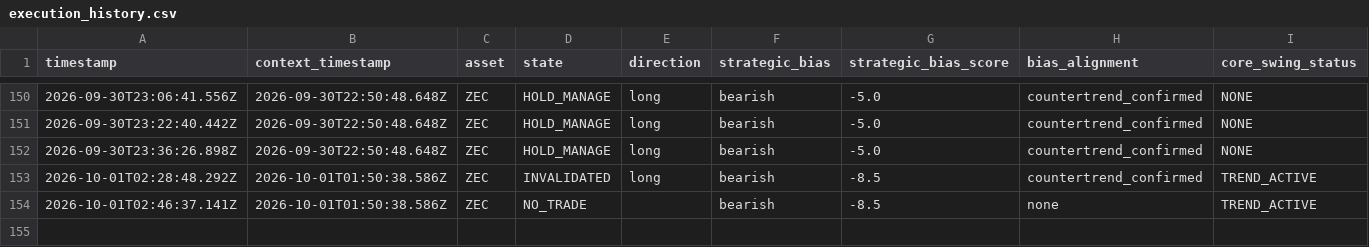
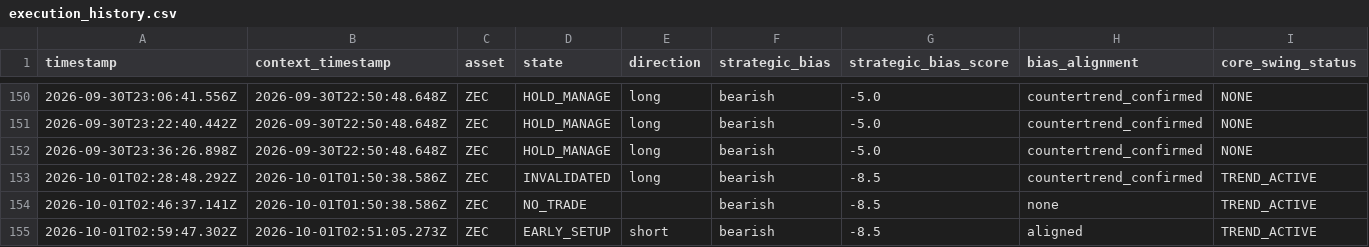
Before and after one commit to themooje412/btc-market-data-collector, a CSV file: assets/zec/execution_history.csv, drawn as a sheet; only a part is shown, gaps mark what is left out; rows hold the shown columns only; the diff names each change by its address in the sheet, - before the commit and + after, or states it on an @@ line.

```diff
--- a/assets/zec/execution_history.csv
+++ b/assets/zec/execution_history.csv
+row 155: 2026-10-01T02:59:47.302Z | 2026-10-01T02:51:05.273Z | ZEC | EARLY_SETUP | short | bearish | -8.5 | aligned | TREND_ACTIVE
```
Also changed, not shown: assets/eth/execution_history.csv, 11 other files.
